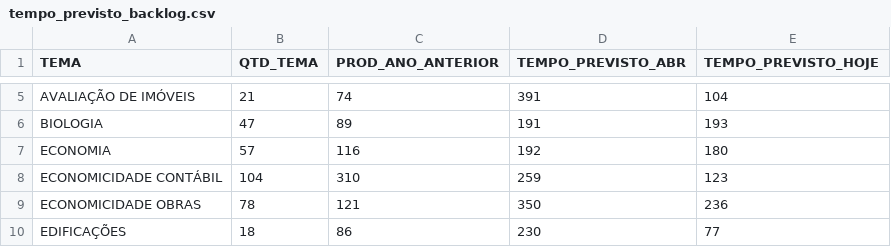
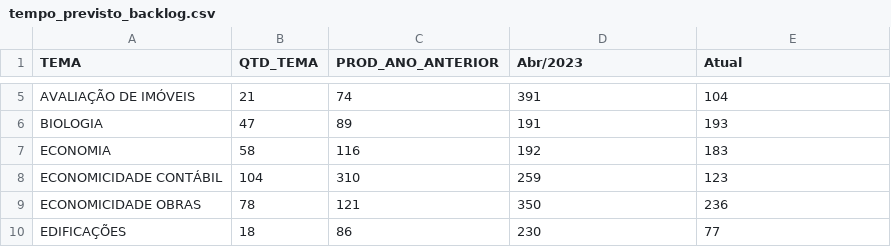
Before and after one commit to pedropaixaomprj/datawrapper-gate, a CSV file: tempo_previsto_backlog.csv, drawn as a sheet; only a part is shown, gaps mark what is left out; the diff names each change by its address in the sheet, - before the commit and + after, or states it on an @@ line.

Commit message:
Dados de acervo atualizados

```diff
--- a/tempo_previsto_backlog.csv
+++ b/tempo_previsto_backlog.csv
-D1: TEMPO_PREVISTO_ABR
+D1: Abr/2023
-E1: TEMPO_PREVISTO_HOJE
+E1: Atual
-B7 (QTD_TEMA): 57
+B7 (QTD_TEMA): 58
-E7 (Atual): 180
+E7 (Atual): 183
```
